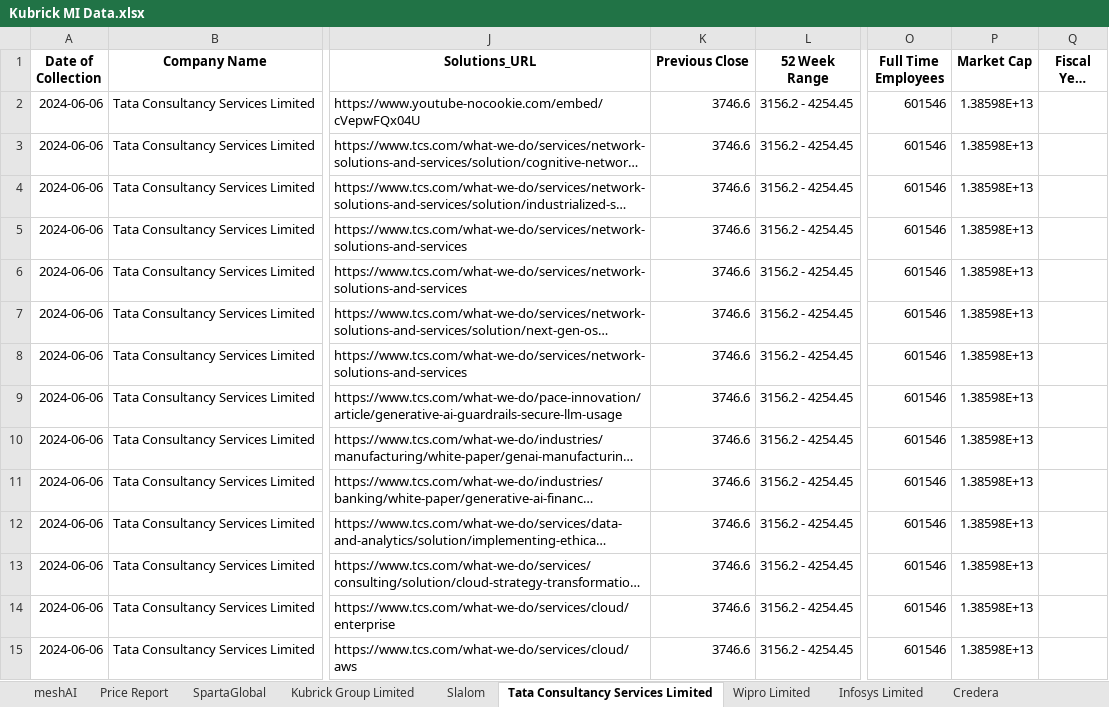
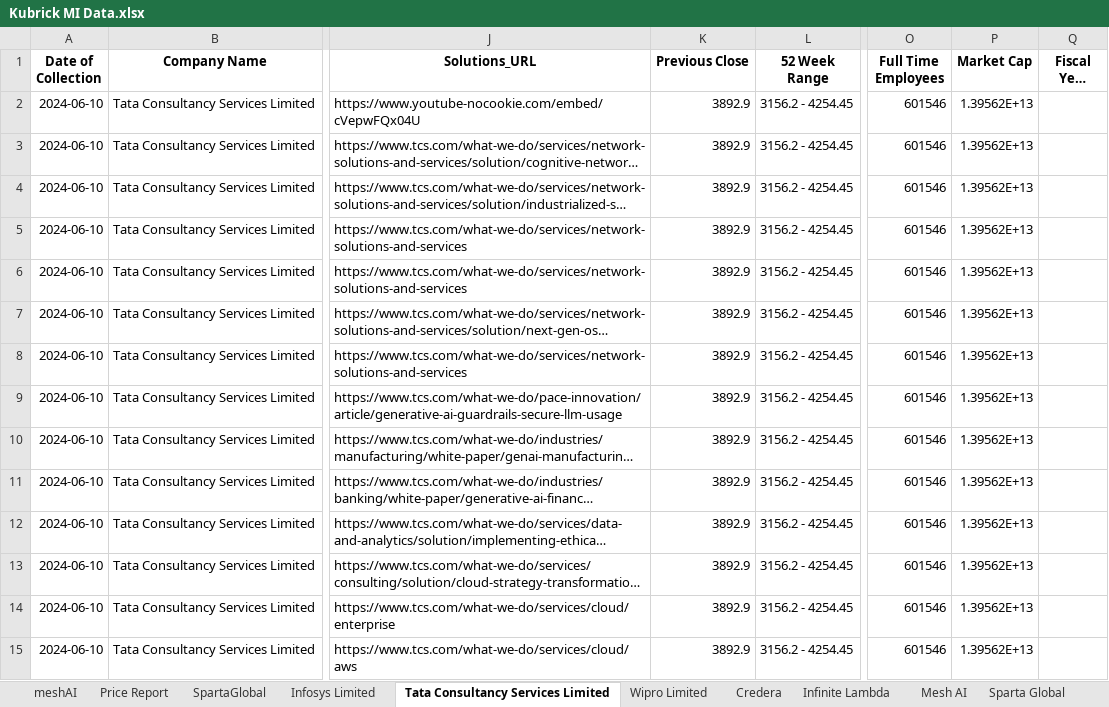
Before and after one commit to nimantha2233/market-intelligence-kubrick, an Excel workbook: database/Kubrick MI Data.xlsx, sheet Tata Consultancy Services Limited, drawn as a sheet; only a part is shown, gaps mark what is left out; long unchanged cells end in …; values as stored, in another font and other column widths than the file's, no borders; the diff covers the shown part only; the diff names each change by its address in the sheet, - before the commit and + after, or states it on an @@ line.

```diff
--- a/database/Kubrick MI Data.xlsx (sheet Tata Consultancy Services Limited)
+++ b/database/Kubrick MI Data.xlsx (sheet Tata Consultancy Services Limited)
@@ sheet tab order changed: meshAI | Price Report | SpartaGlobal | Infosys Limited | Tata Consultancy Services Limited | Wipro Limited | Credera | Infinite Lambda | Mesh AI | Sparta Global @@
-A2:A15 (Date of Collection): 2024-06-06
+A2:A15 (Date of Collection): 2024-06-10
-K2:K15 (Previous Close): 3746.6
+K2:K15 (Previous Close): 3892.9
-P2:P15 (Market Cap): 1.38598E+13
+P2:P15 (Market Cap): 1.39562E+13
```
Also changed, not shown: 147 edited cells elsewhere in this sheet, sheet Infosys Limited, sheet Price Report, sheet Wipro Limited, sheet Capgemini SE, sheet Cognizant Technology Solutions Corporation, sheet Credera, 14 more sheets, 9 other files.
